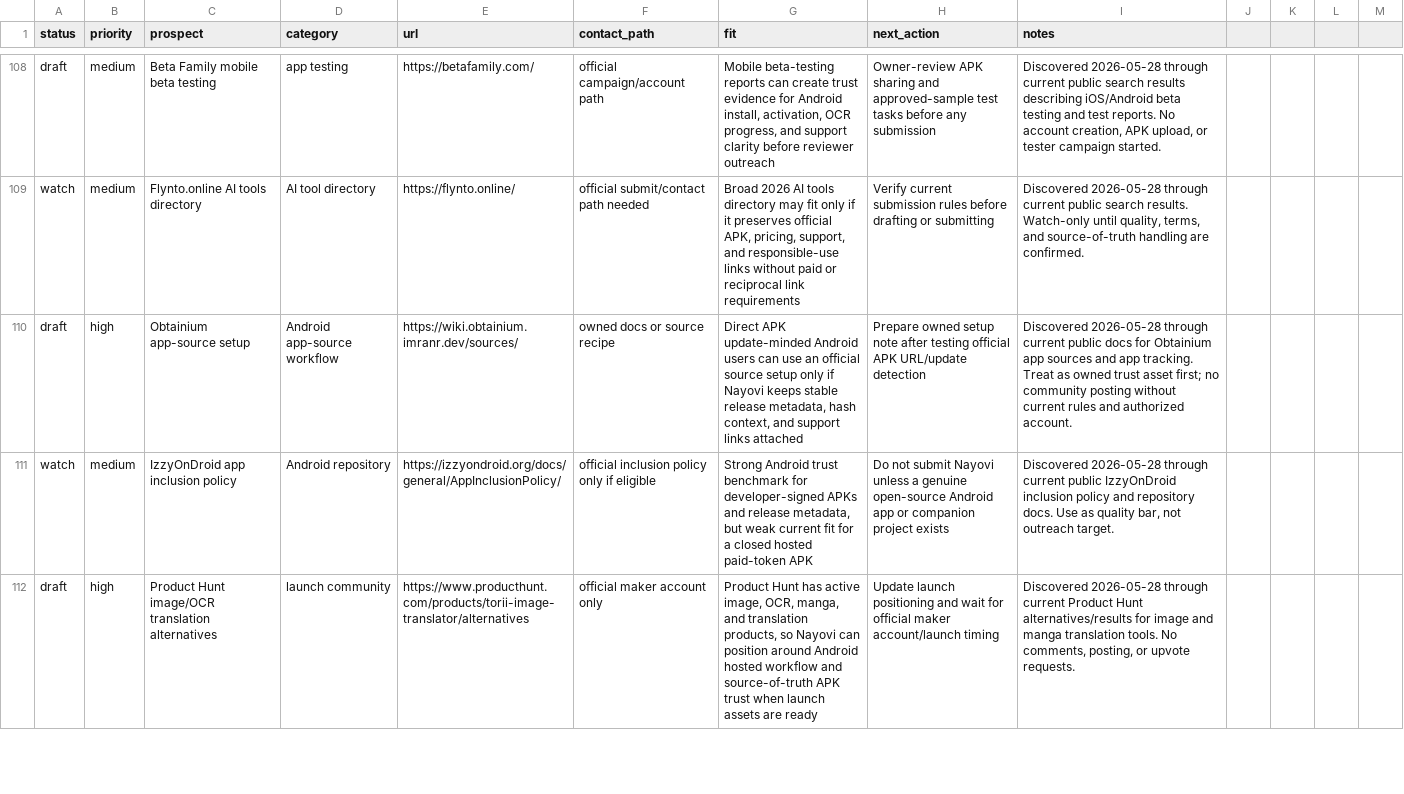
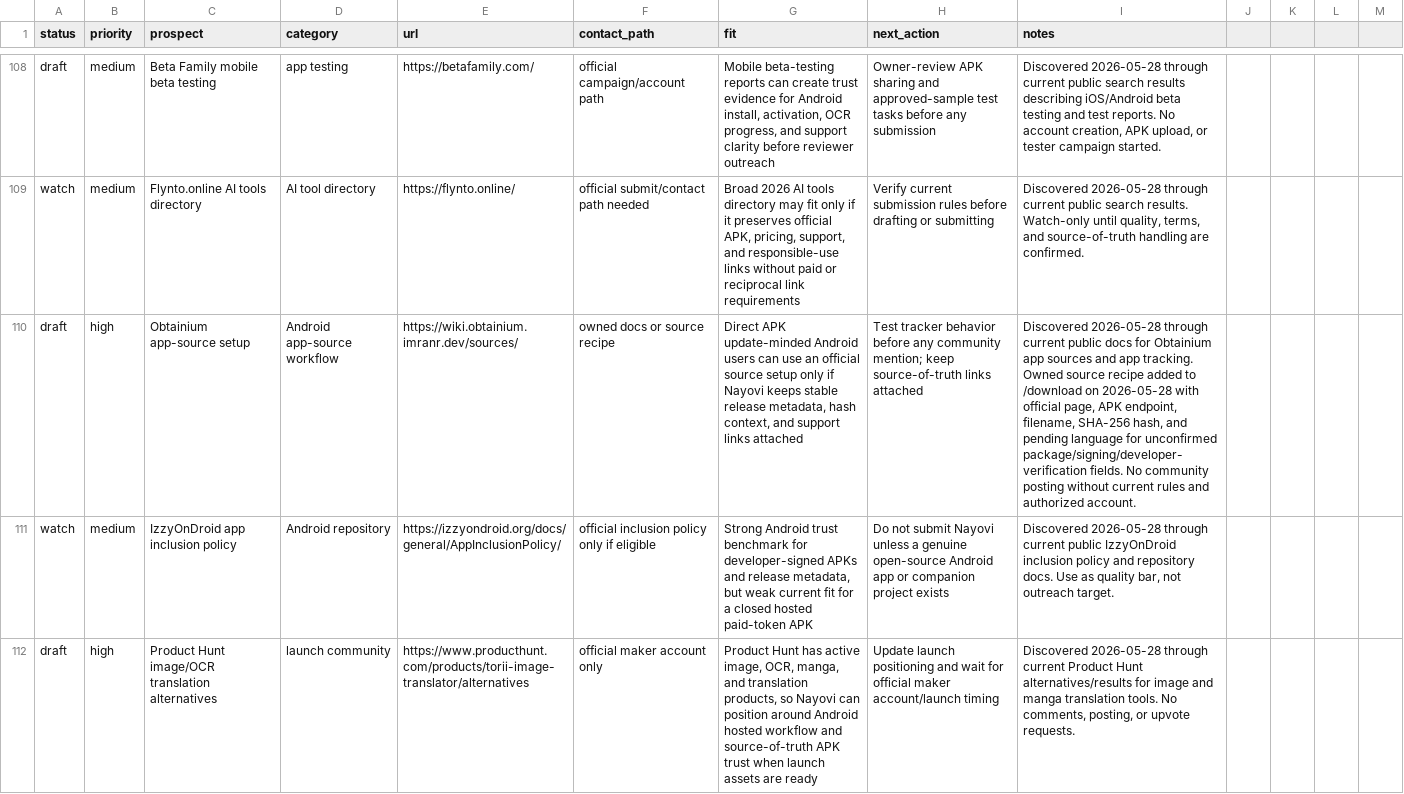
Before and after one commit to borjiomar38/tachi-back, a CSV file: docs/growth/backlink-prospects.csv, drawn as a sheet; only a part is shown, gaps mark what is left out; the diff names each change by its address in the sheet, - before the commit and + after, or states it on an @@ line.

Commit message:
Add copyable APK source recipe

```diff
--- a/docs/growth/backlink-prospects.csv
+++ b/docs/growth/backlink-prospects.csv
-H110 (next_action): Prepare owned setup note after testing official APK URL/update detection
+H110 (next_action): Test tracker behavior before any community mention; keep source-of-truth links attached
-I110 (notes): …app tracking. Treat as owned trust asset first; no community posting…
+I110 (notes): …app tracking. Owned source recipe added to /download on 2026-05-28 with official page, APK endpoint, filename, SHA-256 hash, and pending language for unconfirmed package/signing/developer-verification fields. No community posting…
```
Also changed, not shown: 5 other files.
